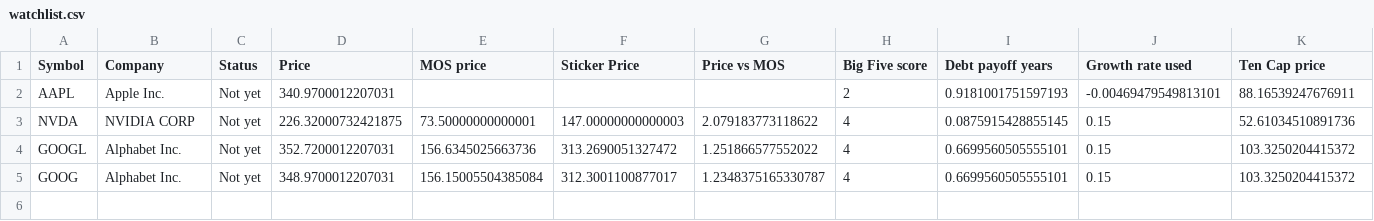
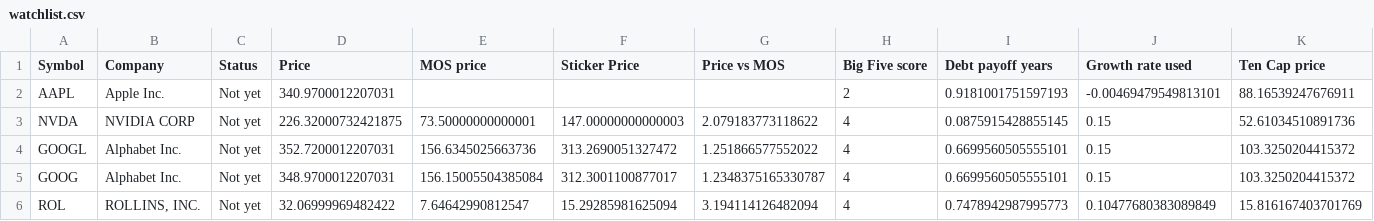
Before and after one commit to kneth95/rule-one-analyzer, a CSV file: data/csv/watchlist.csv, drawn as a sheet; only a part is shown; rows hold the shown columns only; the diff names each change by its address in the sheet, - before the commit and + after, or states it on an @@ line.

```diff
--- a/data/csv/watchlist.csv
+++ b/data/csv/watchlist.csv
+row 6: ROL | ROLLINS, INC. | Not yet | 32.06999969482422 | 7.64642990812547 | 15.29285981625094 | 3.194114126482094 | 4 | 0.7478942987995773 | 0.10477680383089849 | 15.816167403701769
```
Also changed, not shown: 3 other files.
